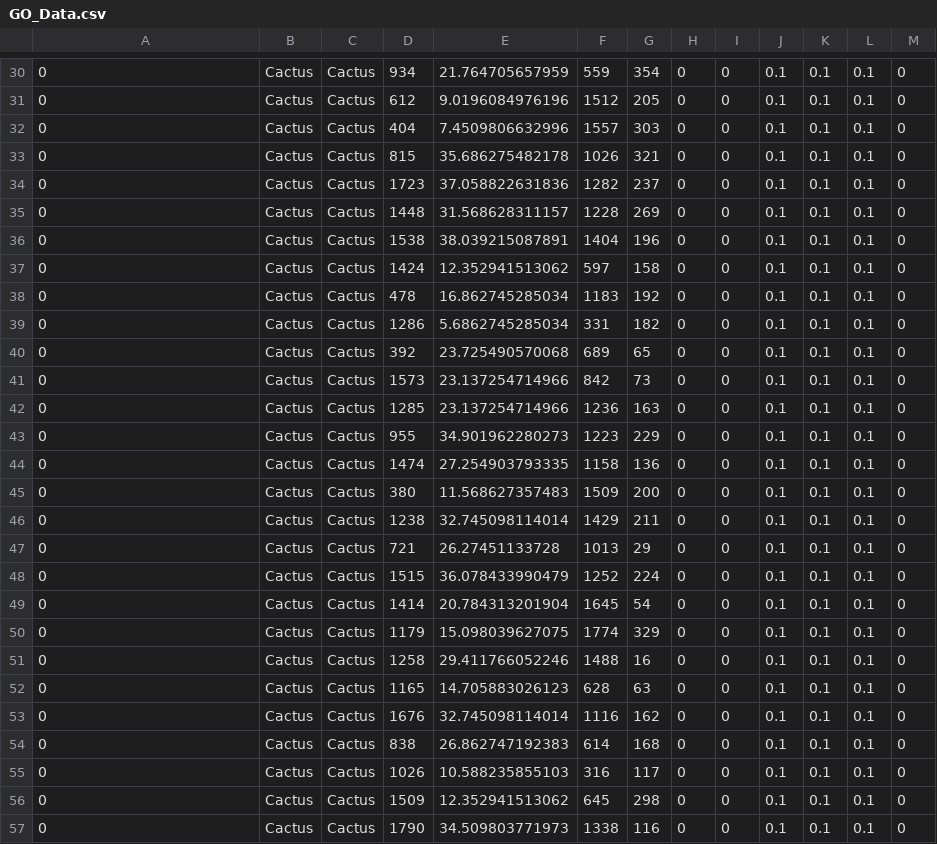
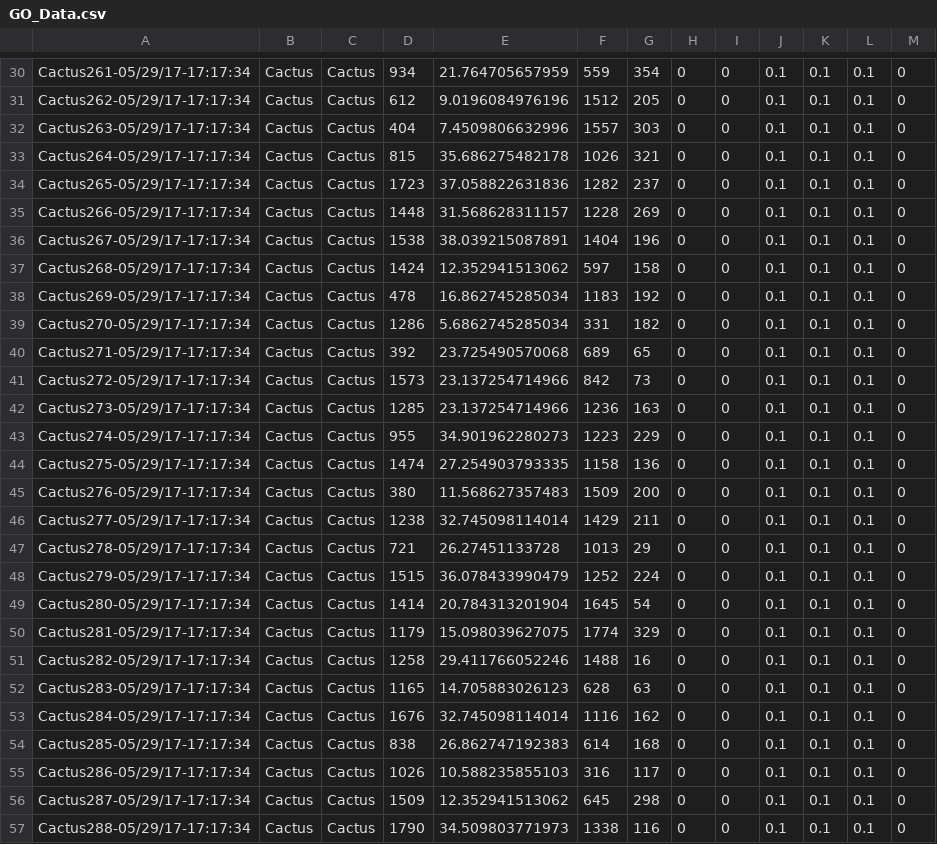
Before and after one commit to azalea19/Engine, a CSV file: OpenGLEngine/OpenGLEngine/Saves/Slot3/GO_Data.csv, drawn as a sheet; only a part is shown, gaps mark what is left out; the diff covers the shown part only; the diff names each change by its address in the sheet, - before the commit and + after, or states it on an @@ line.

```diff
--- a/OpenGLEngine/OpenGLEngine/Saves/Slot3/GO_Data.csv
+++ b/OpenGLEngine/OpenGLEngine/Saves/Slot3/GO_Data.csv
-A30: 0
+A30: Cactus261-05/29/17-17:17:34
-A31: 0
+A31: Cactus262-05/29/17-17:17:34
-A32: 0
+A32: Cactus263-05/29/17-17:17:34
-A33: 0
+A33: Cactus264-05/29/17-17:17:34
-A34: 0
+A34: Cactus265-05/29/17-17:17:34
-A35: 0
+A35: Cactus266-05/29/17-17:17:34
-A36: 0
+A36: Cactus267-05/29/17-17:17:34
-A37: 0
+A37: Cactus268-05/29/17-17:17:34
-A38: 0
+A38: Cactus269-05/29/17-17:17:34
-A39: 0
+A39: Cactus270-05/29/17-17:17:34
-A40: 0
+A40: Cactus271-05/29/17-17:17:34
-A41: 0
+A41: Cactus272-05/29/17-17:17:34
-A42: 0
+A42: Cactus273-05/29/17-17:17:34
-A43: 0
+A43: Cactus274-05/29/17-17:17:34
-A44: 0
+A44: Cactus275-05/29/17-17:17:34
-A45: 0
+A45: Cactus276-05/29/17-17:17:34
-A46: 0
+A46: Cactus277-05/29/17-17:17:34
-A47: 0
+A47: Cactus278-05/29/17-17:17:34
-A48: 0
+A48: Cactus279-05/29/17-17:17:34
-A49: 0
+A49: Cactus280-05/29/17-17:17:34
-A50: 0
+A50: Cactus281-05/29/17-17:17:34
-A51: 0
+A51: Cactus282-05/29/17-17:17:34
-A52: 0
+A52: Cactus283-05/29/17-17:17:34
-A53: 0
+A53: Cactus284-05/29/17-17:17:34
-A54: 0
+A54: Cactus285-05/29/17-17:17:34
-A55: 0
+A55: Cactus286-05/29/17-17:17:34
-A56: 0
+A56: Cactus287-05/29/17-17:17:34
-A57: 0
+A57: Cactus288-05/29/17-17:17:34
```
Also changed, not shown: 118 edited cells elsewhere in this file, OpenGLEngine/OpenGLEngine/Saves/Slot1/GO_Data.csv, OpenGLEngine/OpenGLEngine/Saves/Slot1/QUE_Data.csv, 21 other files.
